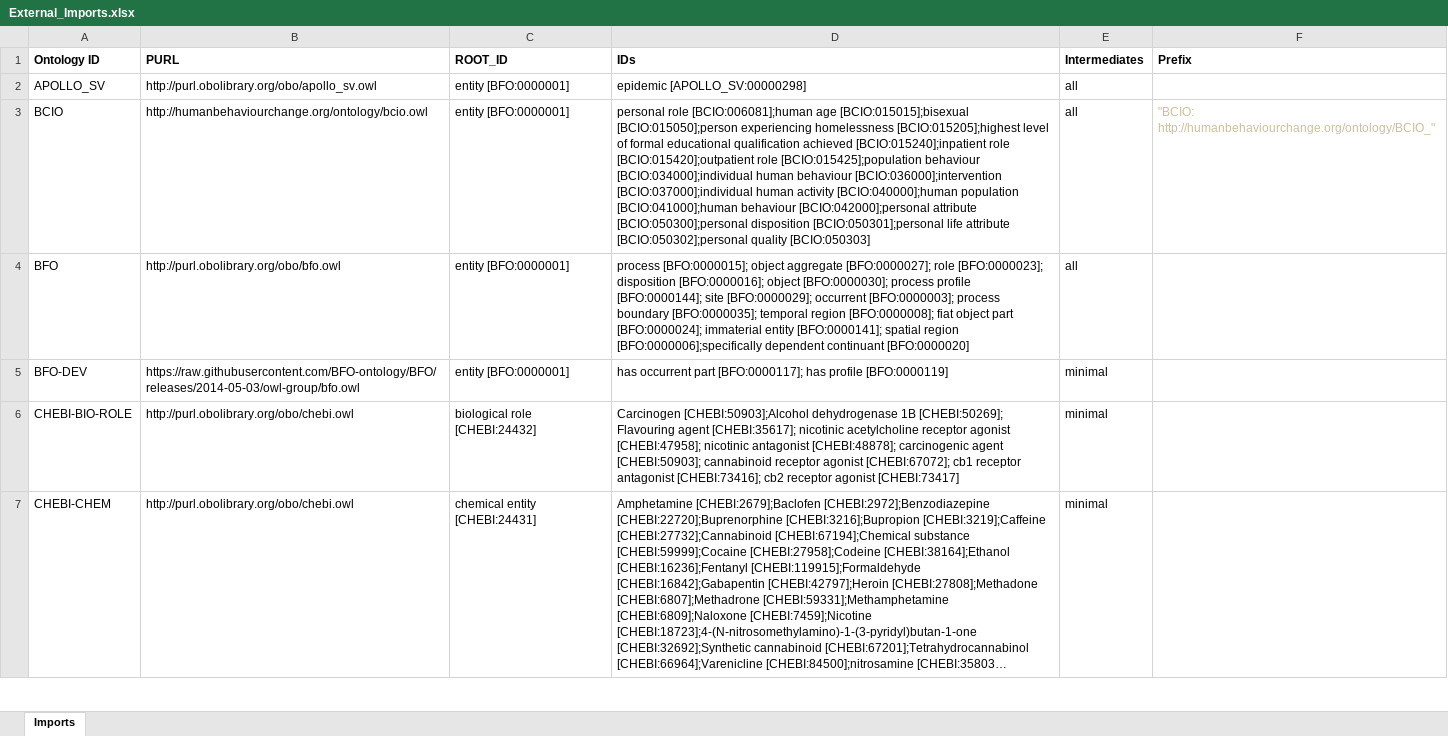
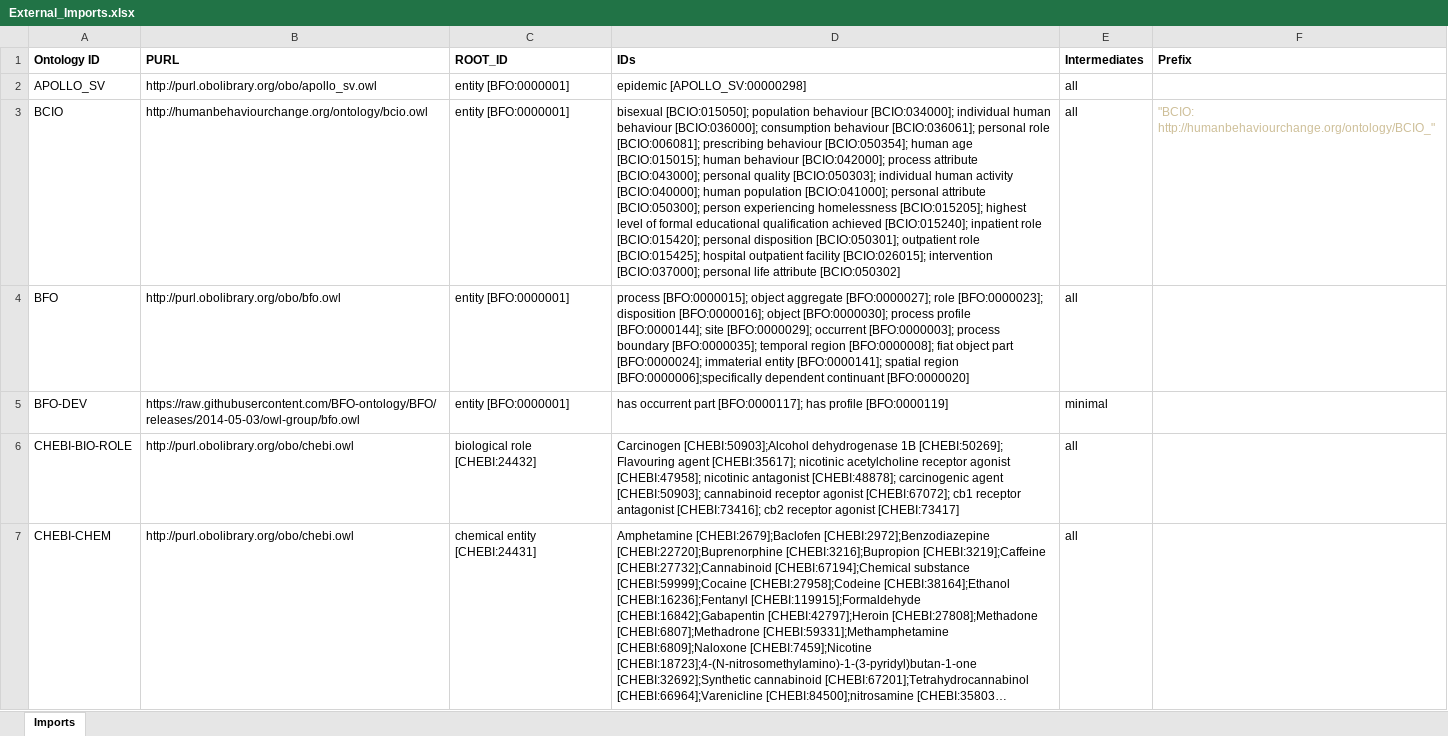
Before and after one commit to ontology-tools/TEST_addicto, an Excel workbook: imports/External_Imports.xlsx, sheet Imports, drawn as a sheet; only a part is shown; long unchanged cells end in …; values as stored, in another font and other column widths than the file's, no borders; the diff covers the shown part only; the diff names each change by its address in the sheet, - before the commit and + after, or states it on an @@ line.

Commit message:
Add files via upload

```diff
--- a/imports/External_Imports.xlsx (sheet Imports)
+++ b/imports/External_Imports.xlsx (sheet Imports)
-D3 (IDs): personal role [BCIO:006081];human age [BCIO:015015];bisexual [BCIO:015050];person experiencing homelessness [BCIO:015205];highest level of formal educational qualification achieved [BCIO:015240];inpatient role [BCIO:015420];outpatient role [BCIO:015425];population behaviour [BCIO:034000];individual human behaviour [BCIO:036000];intervention [BCIO:037000];individual human activity [BCIO:040000];human population [BCIO:041000];human behaviour [BCIO:042000];personal attribute [BCIO:050300];personal disposition [BCIO:050301];personal life attribute [BCIO:050302];personal quality [BCIO:050303]
+D3 (IDs): bisexual [BCIO:015050]; population behaviour [BCIO:034000]; individual human behaviour [BCIO:036000]; consumption behaviour [BCIO:036061]; personal role [BCIO:006081]; prescribing behaviour [BCIO:050354]; human age [BCIO:015015]; human behaviour [BCIO:042000]; process attribute [BCIO:043000]; personal quality [BCIO:050303]; individual human activity [BCIO:040000]; human population [BCIO:041000]; personal attribute [BCIO:050300]; person experiencing homelessness [BCIO:015205]; highest level of formal educational qualification achieved [BCIO:015240]; inpatient role [BCIO:015420]; personal disposition [BCIO:050301]; outpatient role [BCIO:015425]; hospital outpatient facility [BCIO:026015]; intervention [BCIO:037000]; personal life attribute [BCIO:050302]
-E6:E7 (Intermediates): minimal
+E6:E7 (Intermediates): all
```
Also changed, not shown: 6 added rows and 6 edited cells elsewhere in this sheet.
